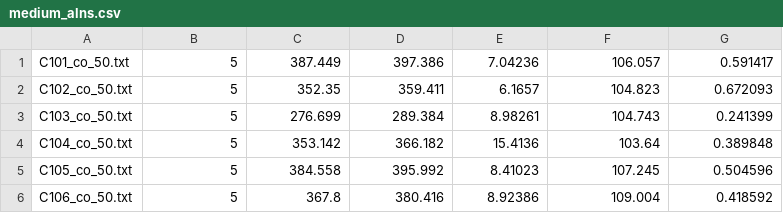
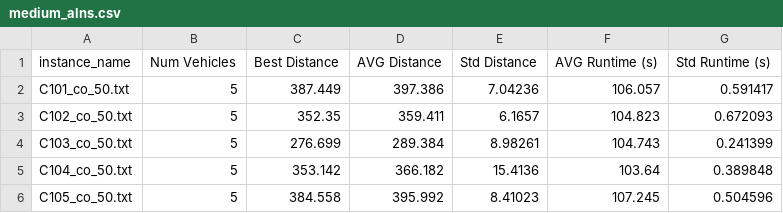
Before and after one commit to chauanphu/routing-PL, a CSV file: src/output/solutions/medium_alns.csv, drawn as a sheet; only a part is shown; the shorter side is filled out with more unchanged rows.

```diff
--- a/src/output/solutions/medium_alns.csv
+++ b/src/output/solutions/medium_alns.csv
@@ -1 +1,2 @@
+instance_name,Num Vehicles,Best Distance,AVG Distance,Std Distance,AVG Runtime (s),Std Runtime (s)
 C101_co_50.txt,5,387.449,397.386,7.04236,106.057,0.591417
```
Also changed, not shown: src/output/solutions/small_alns.csv, 10 other files.
